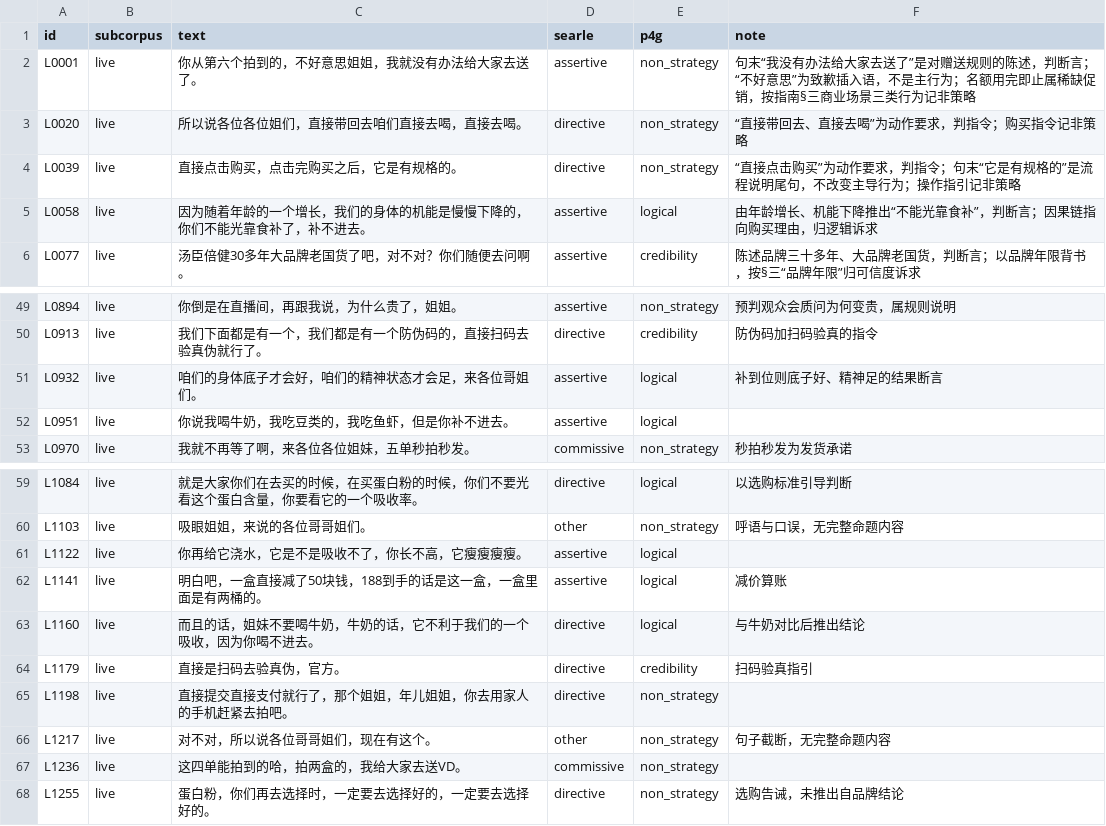
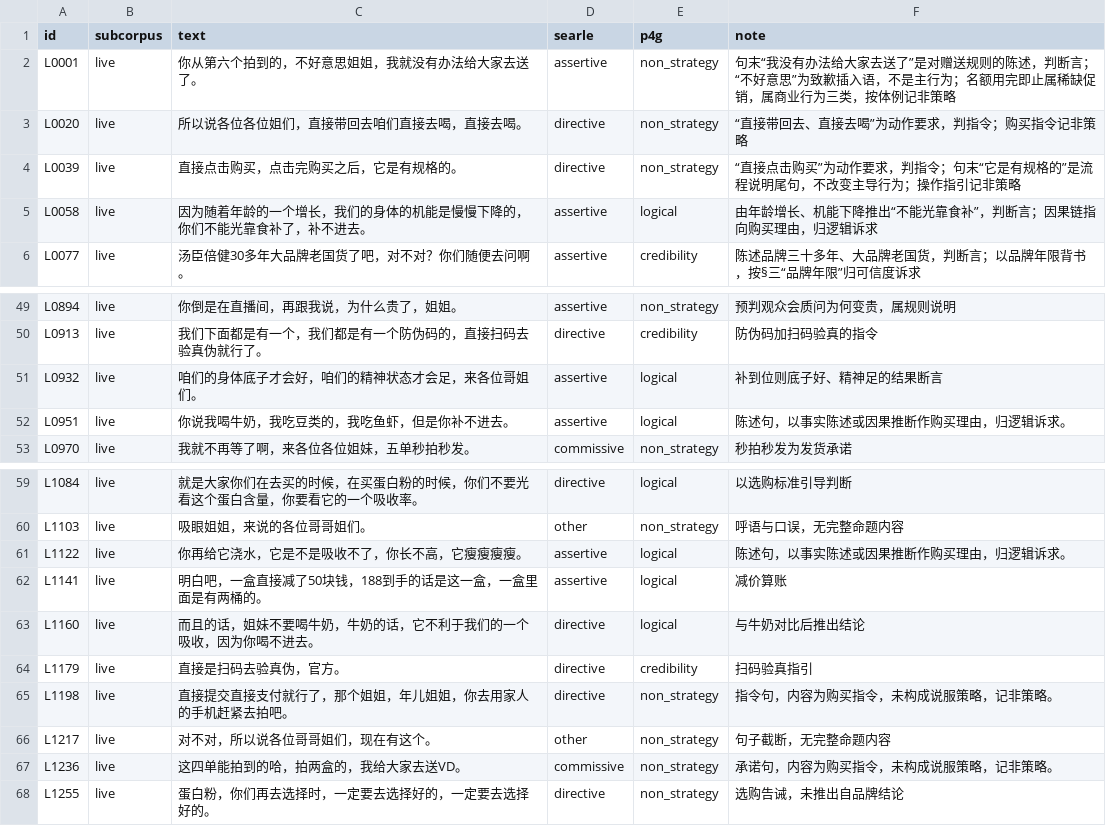
Before and after one commit to asileng/elderly-livestream-sales-corpus, a CSV file: sample/sample_200.csv, drawn as a sheet; only a part is shown, gaps mark what is left out.

Commit message:
样本同步补全后的判定说明

```diff
--- a/sample/sample_200.csv
+++ b/sample/sample_200.csv
@@ -1,3 +1,3 @@
 id,subcorpus,text,searle,p4g,note
-L0001,live,你从第六个拍到的，不好意思姐姐，我就没有办法给大家去送了。,assertive,non_strategy,句末“我没有办法给大家去送了”是对赠送规则的陈述，判断言；“不好意思”为致歉插入语，不是主行为；名额用完即止属稀缺促销，按指南§三商业场景三类行为记非策略
+L0001,live,你从第六个拍到的，不好意思姐姐，我就没有办法给大家去送了。,assertive,non_strategy,句末“我没有办法给大家去送了”是对赠送规则的陈述，判断言；“不好意思”为致歉插入语，不是主行为；名额用完即止属稀缺促销，属商业行为三类，按体例记非策略
 L0020,live,所以说各位各位姐们，直接带回去咱们直接去喝，直接去喝。,directive,non_strategy,“直接带回去、直接去喝”为动作要求，判指令；购买指令记非策略
@@ -51,3 +51,3 @@ L0913,live,我们下面都是有一个，我们都是有一个防伪码的，直
 L0932,live,咱们的身体底子才会好，咱们的精神状态才会足，来各位哥姐们。,assertive,logical,补到位则底子好、精神足的结果断言
-L0951,live,你说我喝牛奶，我吃豆类的，我吃鱼虾，但是你补不进去。,assertive,logical,
+L0951,live,你说我喝牛奶，我吃豆类的，我吃鱼虾，但是你补不进去。,assertive,logical,陈述句，以事实陈述或因果推断作购买理由，归逻辑诉求。
 L0970,live,我就不再等了啊，来各位各位姐妹，五单秒拍秒发。,commissive,non_strategy,秒拍秒发为发货承诺
@@ -60,3 +60,3 @@ L1084,live,就是大家你们在去买的时候，在买蛋白粉的时候，你
 L1103,live,吸眼姐姐，来说的各位哥哥姐们。,other,non_strategy,呼语与口误，无完整命题内容
-L1122,live,你再给它浇水，它是不是吸收不了，你长不高，它瘦瘦瘦瘦。,assertive,logical,
+L1122,live,你再给它浇水，它是不是吸收不了，你长不高，它瘦瘦瘦瘦。,assertive,logical,陈述句，以事实陈述或因果推断作购买理由，归逻辑诉求。
 L1141,live,明白吧，一盒直接减了50块钱，188到手的话是这一盒，一盒里面是有两桶的。,assertive,logical,减价算账
@@ -64,5 +64,5 @@ L1160,live,而且的话，姐妹不要喝牛奶，牛奶的话，它不利于我
 L1179,live,直接是扫码去验真伪，官方。,directive,credibility,扫码验真指引
-L1198,live,直接提交直接支付就行了，那个姐姐，年儿姐姐，你去用家人的手机赶紧去拍吧。,directive,non_strategy,
+L1198,live,直接提交直接支付就行了，那个姐姐，年儿姐姐，你去用家人的手机赶紧去拍吧。,directive,non_strategy,指令句，内容为购买指令，未构成说服策略，记非策略。
 L1217,live,对不对，所以说各位哥哥姐们，现在有这个。,other,non_strategy,句子截断，无完整命题内容
-L1236,live,这四单能拍到的哈，拍两盒的，我给大家去送VD。,commissive,non_strategy,
+L1236,live,这四单能拍到的哈，拍两盒的，我给大家去送VD。,commissive,non_strategy,承诺句，内容为购买指令，未构成说服策略，记非策略。
 L1255,live,蛋白粉，你们再去选择时，一定要去选择好的，一定要去选择好的。,directive,non_strategy,选购告诫，未推出自品牌结论
```
